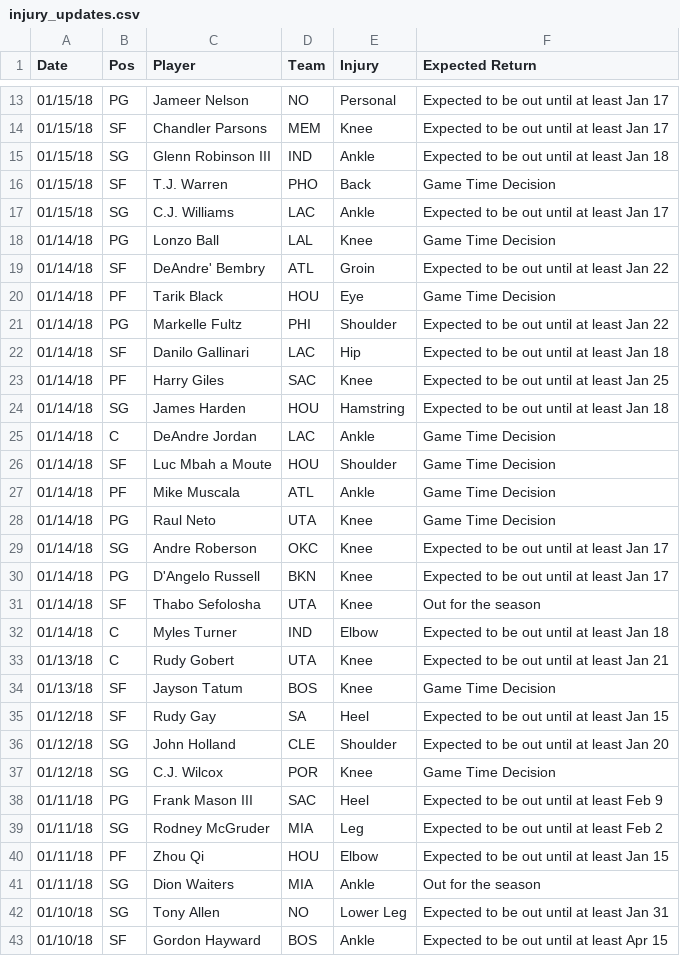
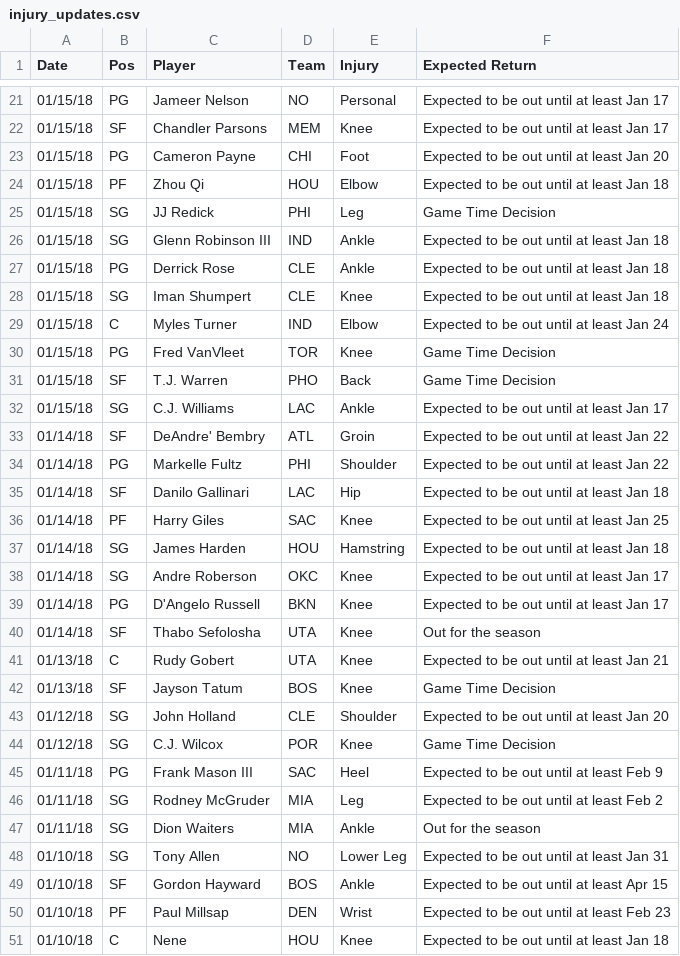
Before and after one commit to RyanOhara/SAM, a CSV file: injury_updates.csv, drawn as a sheet; only a part is shown, gaps mark what is left out; the shorter side is filled out with more unchanged rows; removed rows and columns are numbered as before the commit, all else as after; the diff covers the shown part only; the diff names each change by its address in the sheet, - before the commit and + after, or states it on an @@ line.

```diff
--- a/injury_updates.csv
+++ b/injury_updates.csv
+row 23: 01/15/18 | PG | Cameron Payne | CHI | Foot | Expected to be out until at least Jan 20
+row 24: 01/15/18 | PF | Zhou Qi | HOU | Elbow | Expected to be out until at least Jan 18
+row 25: 01/15/18 | SG | JJ Redick | PHI | Leg | Game Time Decision
+row 27: 01/15/18 | PG | Derrick Rose | CLE | Ankle | Expected to be out until at least Jan 18
+row 28: 01/15/18 | SG | Iman Shumpert | CLE | Knee | Expected to be out until at least Jan 18
+row 29: 01/15/18 | C | Myles Turner | IND | Elbow | Expected to be out until at least Jan 24
+row 30: 01/15/18 | PG | Fred VanVleet | TOR | Knee | Game Time Decision
-row 18: 01/14/18 | PG | Lonzo Ball | LAL | Knee | Game Time Decision
-row 20: 01/14/18 | PF | Tarik Black | HOU | Eye | Game Time Decision
-row 25: 01/14/18 | C | DeAndre Jordan | LAC | Ankle | Game Time Decision
-row 26: 01/14/18 | SF | Luc Mbah a Moute | HOU | Shoulder | Game Time Decision
-row 27: 01/14/18 | PF | Mike Muscala | ATL | Ankle | Game Time Decision
-row 28: 01/14/18 | PG | Raul Neto | UTA | Knee | Game Time Decision
-row 32: 01/14/18 | C | Myles Turner | IND | Elbow | Expected to be out until at least Jan 18
-row 35: 01/12/18 | SF | Rudy Gay | SA | Heel | Expected to be out until at least Jan 15
-row 40: 01/11/18 | PF | Zhou Qi | HOU | Elbow | Expected to be out until at least Jan 15
```
Also changed, not shown: 9 added rows, 5 removed rows and 3 edited cells elsewhere in this file, all_projections.csv, player_updates.csv, 1 other file.
